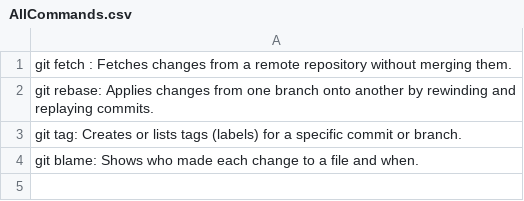
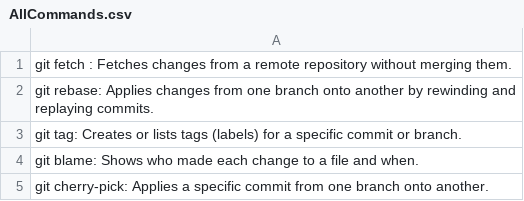
Before and after one commit to joelblombergiths/AgileLab1, a CSV file: AllCommands.csv, drawn as a sheet; the diff names each change by its address in the sheet, - before the commit and + after, or states it on an @@ line.

```diff
--- a/AllCommands.csv
+++ b/AllCommands.csv
+row 5: git cherry-pick: Applies a specific commit from one branch onto another.
```
